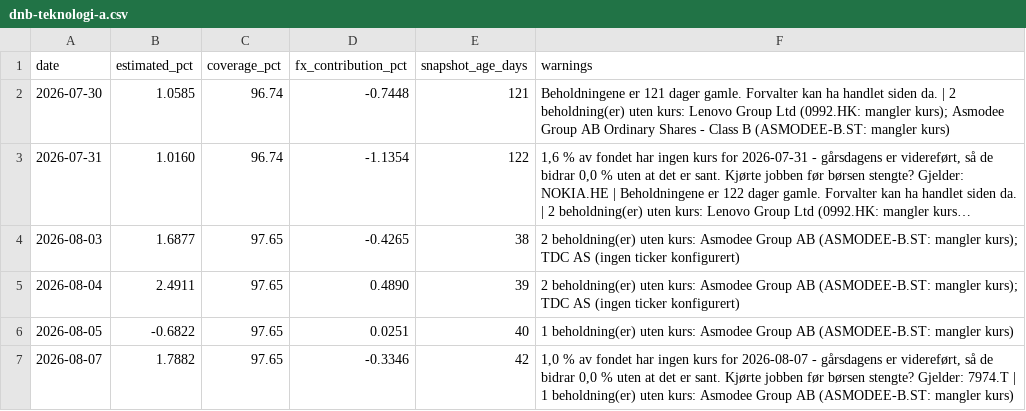
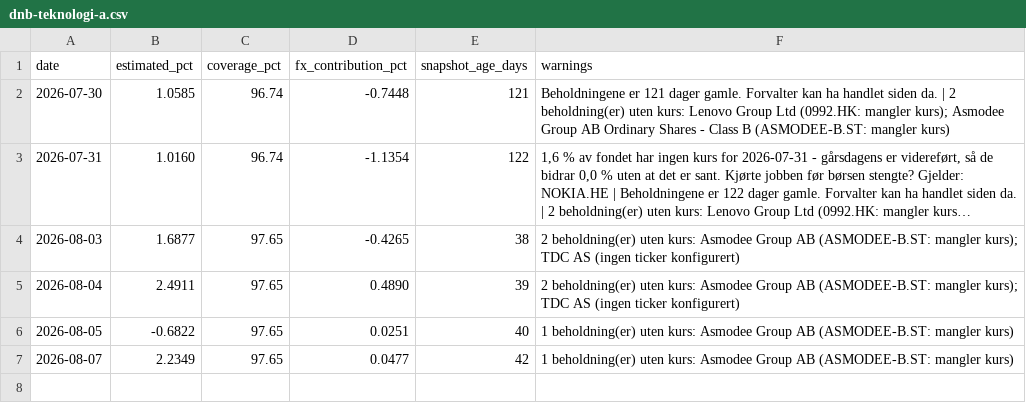
Before and after one commit to Henrikannex/Fund-tracker, a CSV file: data/estimates/dnb-teknologi-a.csv, drawn as a sheet; long unchanged cells end in ….

```diff
--- a/data/estimates/dnb-teknologi-a.csv
+++ b/data/estimates/dnb-teknologi-a.csv
@@ -6,2 +6,2 @@ date,estimated_pct,coverage_pct,fx_contribution_pct,snapshot_age_days,warnings
 2026-08-05,-0.6822,97.65,0.0251,40,1 beholdning(er) uten kurs: Asmodee Group AB (ASMODEE-B.ST: mangler kurs)
-2026-08-07,1.7882,97.65,-0.3346,42,"1,0 % av fondet har ingen kurs for 2026-08-07 - gårsdagens er videreført, så de bidrar 0,0 % uten at det er sant. Kjørte jobben før børsen stengte? Gjelder: 7974.T | 1 beholdning(er) uten kurs: Asmodee Group AB (ASMODEE-B.ST: mangler kurs)"
+2026-08-07,2.2349,97.65,0.0477,42,1 beholdning(er) uten kurs: Asmodee Group AB (ASMODEE-B.ST: mangler kurs)
```
Also changed, not shown: 1 other file.
